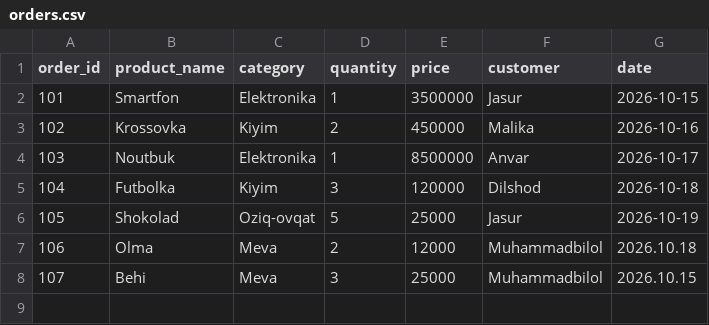
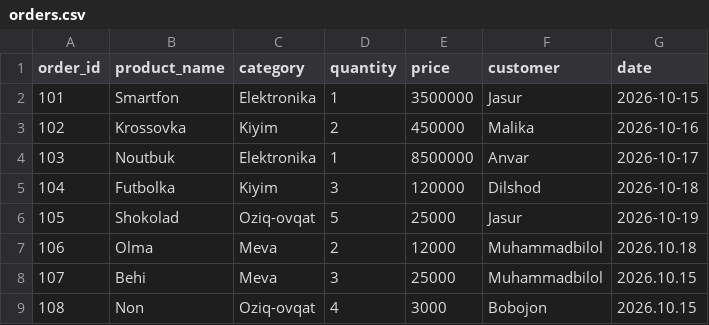
Before and after one commit to mominovmansur364-code/3-oy-11-vazifa, a CSV file: 11_vazifa/orders.csv, drawn as a sheet.

```diff
--- a/11_vazifa/orders.csv
+++ b/11_vazifa/orders.csv
@@ -8 +8,2 @@ order_id,product_name,category,quantity,price,customer,date
 107,Behi,Meva,3,25000,Muhammadbilol,2026.10.15
+108,Non,Oziq-ovqat,4,3000,Bobojon,2026.10.15
```
Also changed, not shown: 5 other files.
